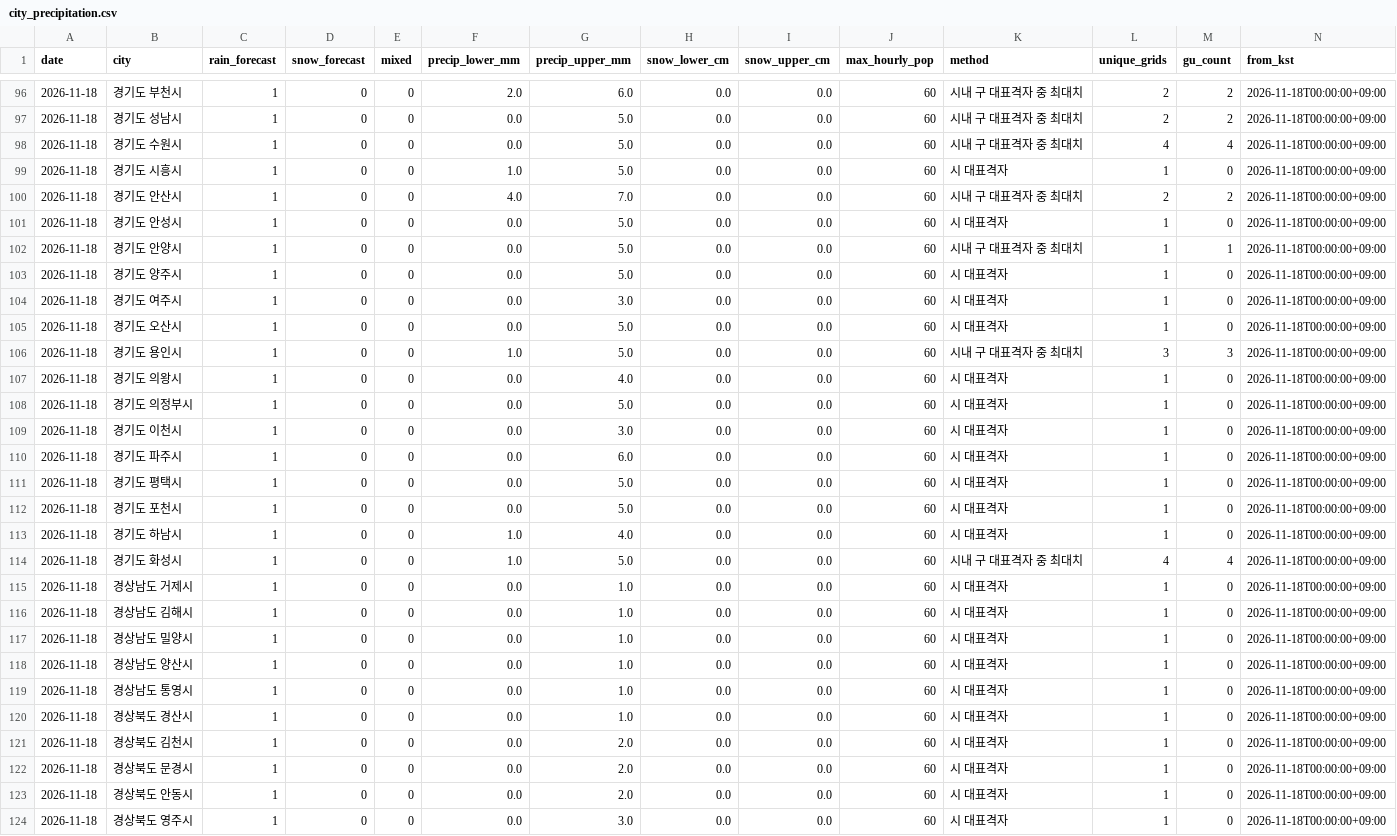
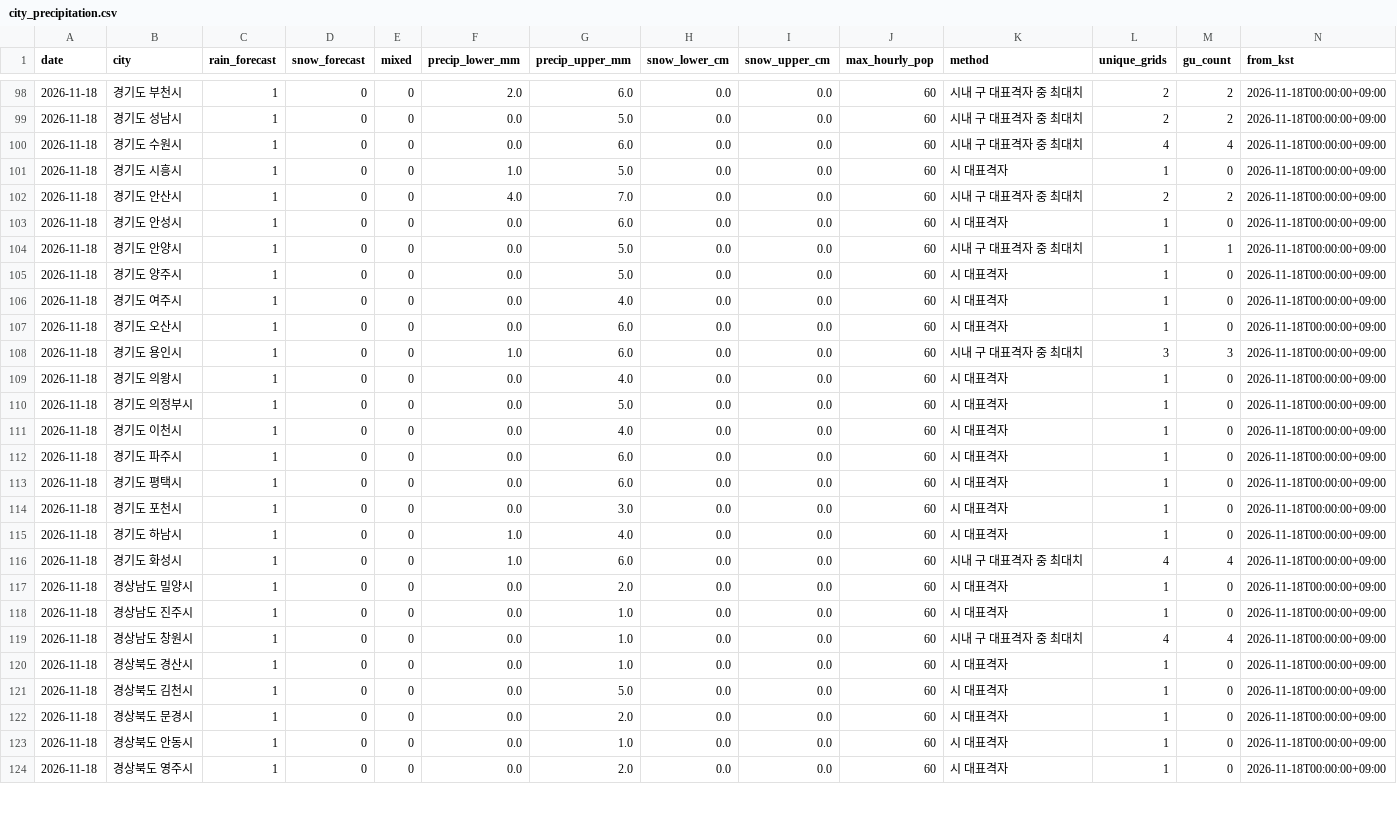
Before and after one commit to leetw1121/kma-chatgpt-bridge, a CSV file: data/city_precipitation.csv, drawn as a sheet; only a part is shown, gaps mark what is left out; removed rows and columns are numbered as before the commit, all else as after; rows hold the shown columns only; the diff covers the shown part only; the diff names each change by its address in the sheet, - before the commit and + after, or states it on an @@ line.

```diff
--- a/data/city_precipitation.csv
+++ b/data/city_precipitation.csv
-G100 (precip_upper_mm): 5.0
+G100 (precip_upper_mm): 6.0
-G103 (precip_upper_mm): 5.0
+G103 (precip_upper_mm): 6.0
-G106 (precip_upper_mm): 3.0
+G106 (precip_upper_mm): 4.0
-G107:G108 (precip_upper_mm): 5.0
+G107:G108 (precip_upper_mm): 6.0
-G111 (precip_upper_mm): 3.0
+G111 (precip_upper_mm): 4.0
-G113 (precip_upper_mm): 5.0
+G113 (precip_upper_mm): 6.0
-G114 (precip_upper_mm): 5.0
+G114 (precip_upper_mm): 3.0
-G116 (precip_upper_mm): 5.0
+G116 (precip_upper_mm): 6.0
-row 115: 2026-11-18 | 경상남도 거제시 | 1 | 0 | 0 | 0.0 | 1.0 | 0.0 | 0.0 | 60 | 시 대표격자 | 1 | 0 | 2026-11-18T00:00:00+09:00
-row 116: 2026-11-18 | 경상남도 김해시 | 1 | 0 | 0 | 0.0 | 1.0 | 0.0 | 0.0 | 60 | 시 대표격자 | 1 | 0 | 2026-11-18T00:00:00+09:00
-G117 (precip_upper_mm): 1.0
+G117 (precip_upper_mm): 2.0
-B118 (city): 경상남도 양산시
+B118 (city): 경상남도 진주시
-B119 (city): 경상남도 통영시
+B119 (city): 경상남도 창원시
-K119 (method): 시 대표격자
+K119 (method): 시내 구 대표격자 중 최대치
-L119 (unique_grids): 1
+L119 (unique_grids): 4
-M119 (gu_count): 0
+M119 (gu_count): 4
-G121 (precip_upper_mm): 2.0
+G121 (precip_upper_mm): 5.0
-G123 (precip_upper_mm): 2.0
+G123 (precip_upper_mm): 1.0
-G124 (precip_upper_mm): 3.0
+G124 (precip_upper_mm): 2.0
```
Also changed, not shown: 2 added rows and 80 edited cells elsewhere in this file, data/all_regions.csv, data/precipitation_only.csv, 11 other files.
